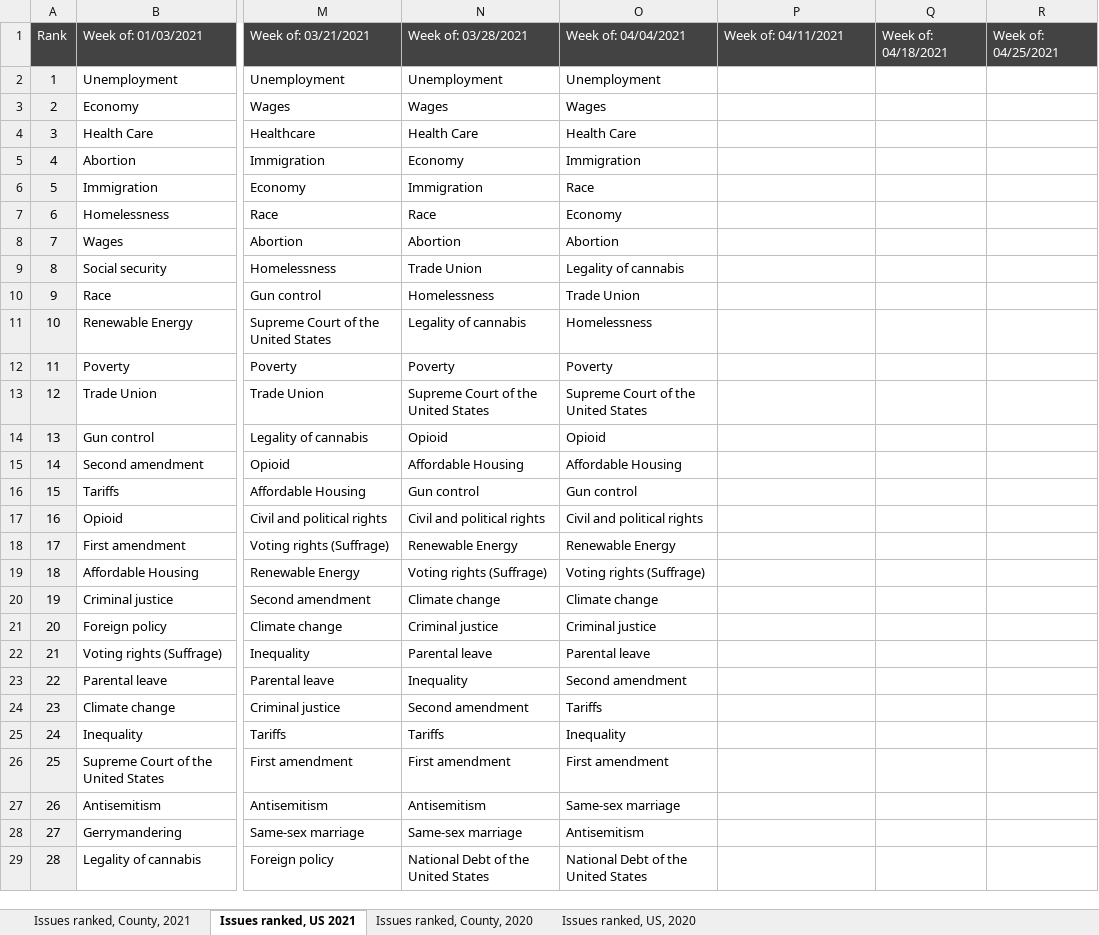
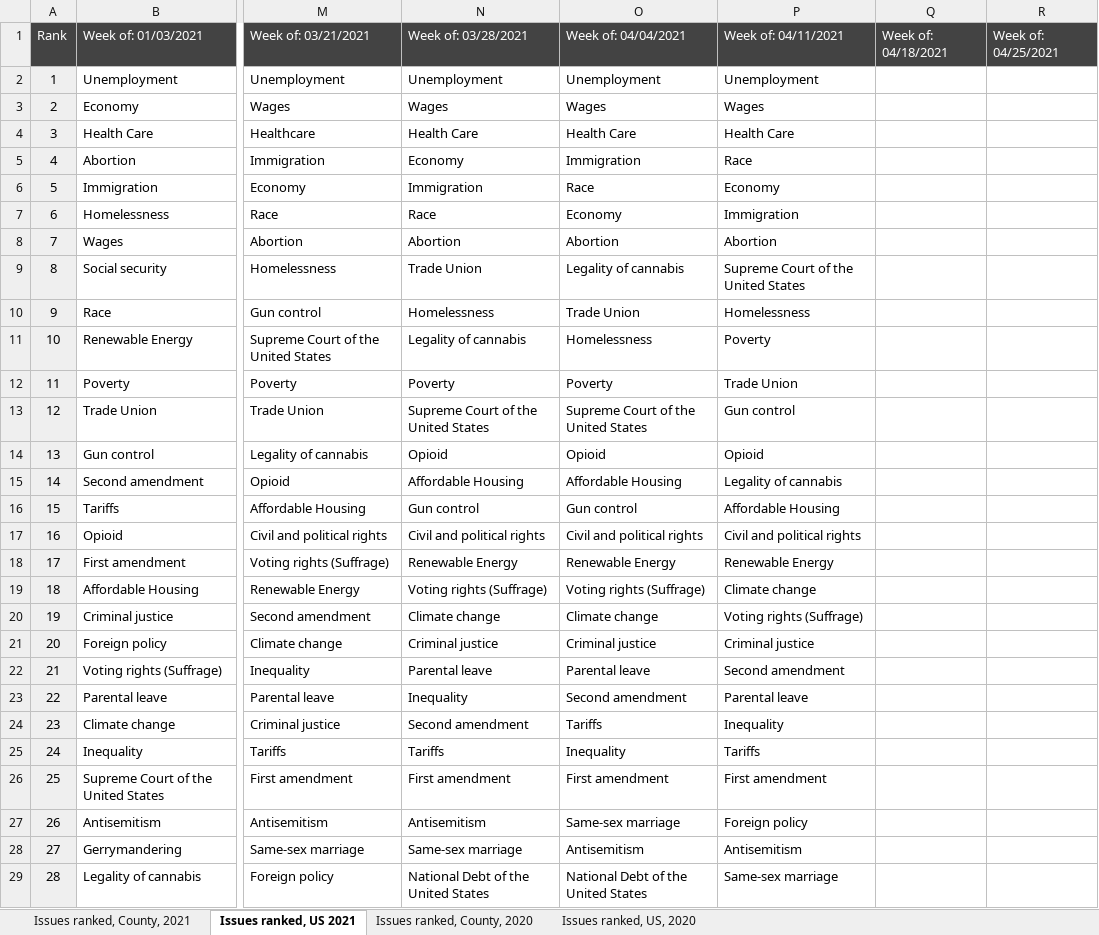
Before and after one commit to GoogleTrends/data, an Excel workbook: US_weeklyPoliticalIssues.xlsx, sheet Issues ranked, US 2021, drawn as a sheet; only a part is shown, gaps mark what is left out; values as stored, in another font and other column widths than the file's, no borders; charts and pictures not drawn; the diff covers the shown part only; the diff names each change by its address in the sheet, - before the commit and + after, or states it on an @@ line.

```diff
--- a/US_weeklyPoliticalIssues.xlsx (sheet Issues ranked, US 2021)
+++ b/US_weeklyPoliticalIssues.xlsx (sheet Issues ranked, US 2021)
-P2: (empty)
+P2: Unemployment
-P3: (empty)
+P3: Wages
-P4: (empty)
+P4: Health Care
-P5: (empty)
+P5: Race
-P6: (empty)
+P6: Economy
-P7: (empty)
+P7: Immigration
-P8: (empty)
+P8: Abortion
-P9: (empty)
+P9: Supreme Court of the United States
-P10: (empty)
+P10: Homelessness
-P11: (empty)
+P11: Poverty
-P12: (empty)
+P12: Trade Union
-P13: (empty)
+P13: Gun control
-P14: (empty)
+P14: Opioid
-P15: (empty)
+P15: Legality of cannabis
-P16: (empty)
+P16: Affordable Housing
-P17: (empty)
+P17: Civil and political rights
-P18: (empty)
+P18: Renewable Energy
-P19: (empty)
+P19: Climate change
-P20: (empty)
+P20: Voting rights (Suffrage)
-P21: (empty)
+P21: Criminal justice
-P22: (empty)
+P22: Second amendment
-P23: (empty)
+P23: Parental leave
-P24: (empty)
+P24: Inequality
-P25: (empty)
+P25: Tariffs
-P26: (empty)
+P26: First amendment
-P27: (empty)
+P27: Foreign policy
-P28: (empty)
+P28: Antisemitism
-P29: (empty)
+P29: Same-sex marriage
```
Also changed, not shown: 11 edited cells elsewhere in this sheet, sheet Issues ranked, County, 2021.
